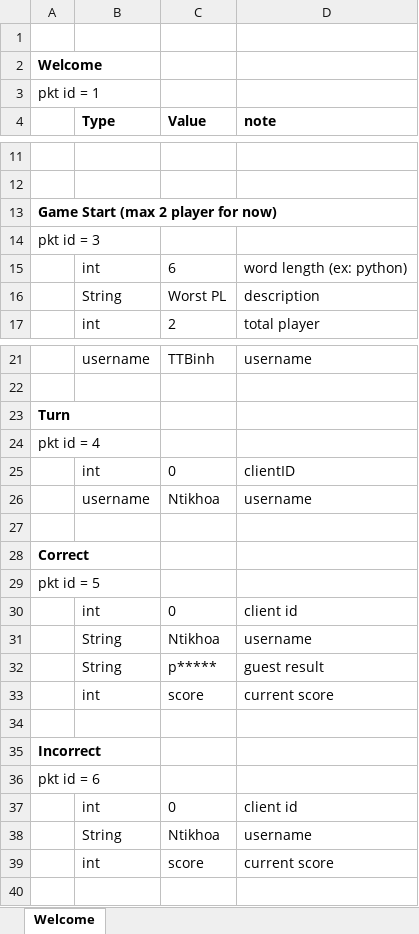
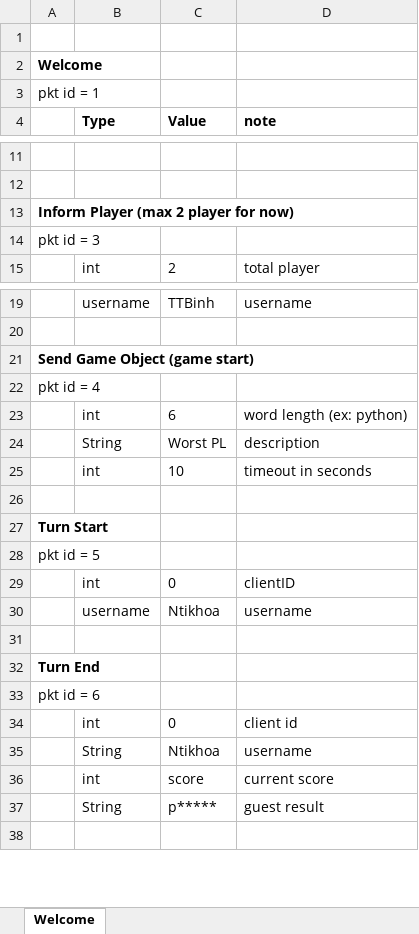
Before and after one commit to ntikhoa/Magical-Wheel-Net, an Excel workbook: message document.xlsx, sheet Welcome, drawn as a sheet; only a part is shown, gaps mark what is left out; values as stored, in another font and other column widths than the file's, no borders; removed rows and columns are numbered as before the commit, all else as after; the diff names each change by its address in the sheet, - before the commit and + after, or states it on an @@ line.

Commit message:
Inform Player, Waiting Server, Turn Start, Turn End, update doc

```diff
--- a/message document.xlsx (sheet Welcome)
+++ b/message document.xlsx (sheet Welcome)
-A13: Game Start (max 2 player for now)
+A13: Inform Player (max 2 player for now)
-A21: Turn
+A21: Send Game Object (game start)
@@ row 15 moved to row 23: int @@
@@ row 16 moved to row 24: String @@
+row 25:  | int | 10 | timeout in seconds
+row 26: (empty)
+row 27: Turn Start
@@ row 29 moved to row 28: pkt id = 5 @@
-A32: Correct
+A32: Turn End
-row 30:  | int | 0 | client id
-row 31:  | String | Ntikhoa | username
-row 33:  | int | score | current score
-row 34: (empty)
-row 35: Incorrect
@@ row 32 moved to row 37: String @@
```
Also changed, not shown: 20 other files.
